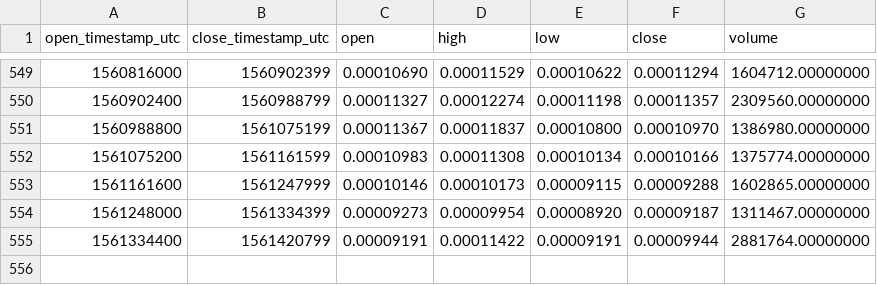
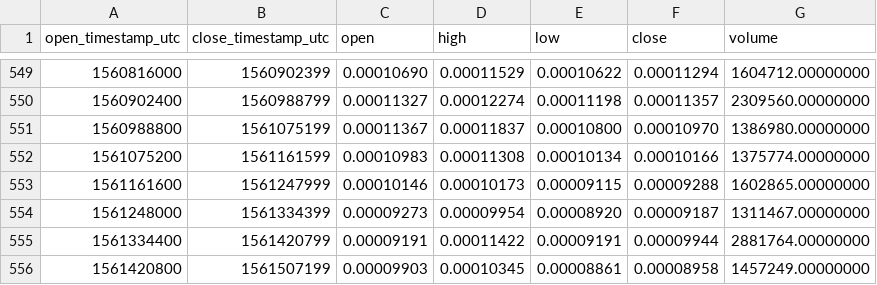
Before and after one commit to cryptobigbro/binance-GTOETH, a CSV file: binance-GTOETH-1d.csv, drawn as a sheet; only a part is shown, gaps mark what is left out; the diff names each change by its address in the sheet, - before the commit and + after, or states it on an @@ line.

Commit message:
Update OHLCV data.

```diff
--- a/binance-GTOETH-1d.csv
+++ b/binance-GTOETH-1d.csv
+row 556: 1561420800 | 1561507199 | 0.00009903 | 0.00010345 | 0.00008861 | 0.00008958 | 1457249.00000000
```
Also changed, not shown: 1 other file.
